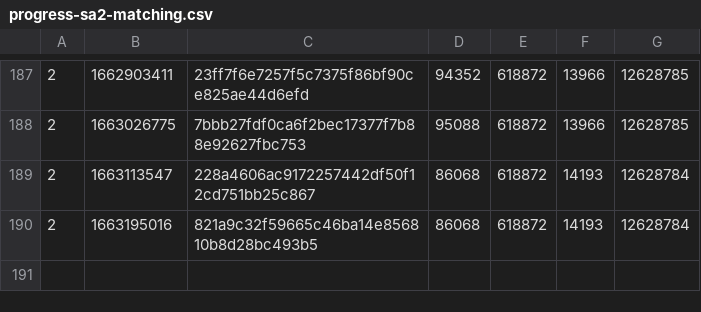
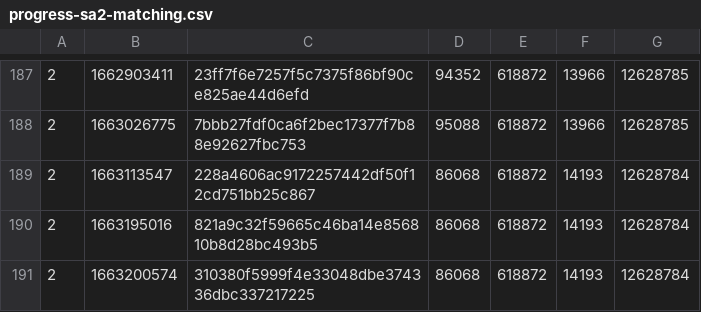
Before and after one commit to SAT-R/sa2, a CSV file: reports/progress-sa2-matching.csv, drawn as a sheet; only a part is shown, gaps mark what is left out.

```diff
--- a/reports/progress-sa2-matching.csv
+++ b/reports/progress-sa2-matching.csv
@@ -190 +190,2 @@
 2,1663195016,821a9c32f59665c46ba14e856810b8d28bc493b5,86068,618872,14193,12628784
+2,1663200574,310380f5999f4e33048dbe374336dbc337217225,86068,618872,14193,12628784
```
Also changed, not shown: reports/progress-sa2-nonmatching.csv.
